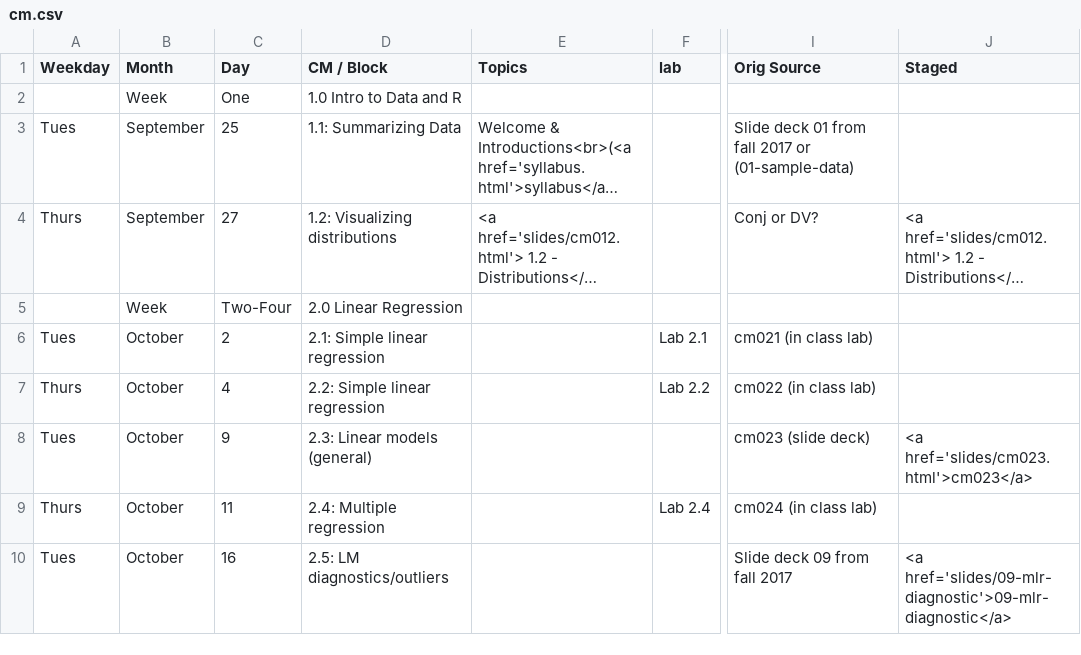
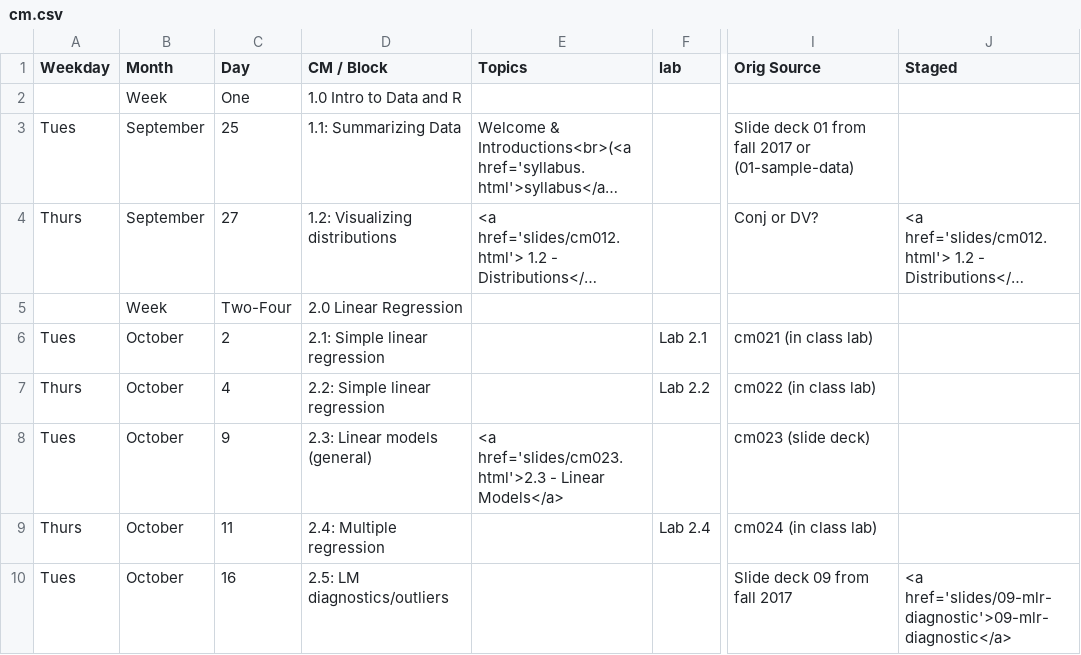
Before and after one commit to rebeccal/ohsu-math630, a CSV file: cm.csv, drawn as a sheet; only a part is shown, gaps mark what is left out; long unchanged cells end in …; the diff names each change by its address in the sheet, - before the commit and + after, or states it on an @@ line.

```diff
--- a/cm.csv
+++ b/cm.csv
-E8 (Topics): (empty)
+E8 (Topics): <a href='slides/cm023.html'>2.3 - Linear Models</a>
-J8 (Staged): <a href='slides/cm023.html'>cm023</a>
+J8 (Staged): (empty)
```
Also changed, not shown: 7 other files.
